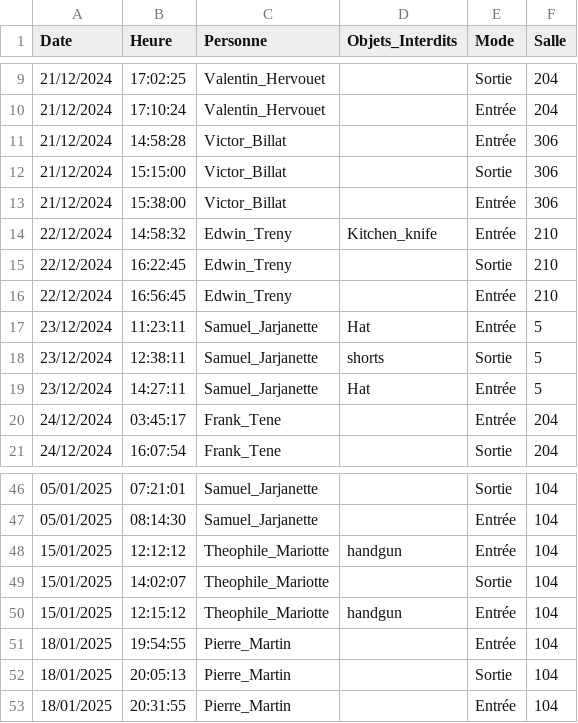
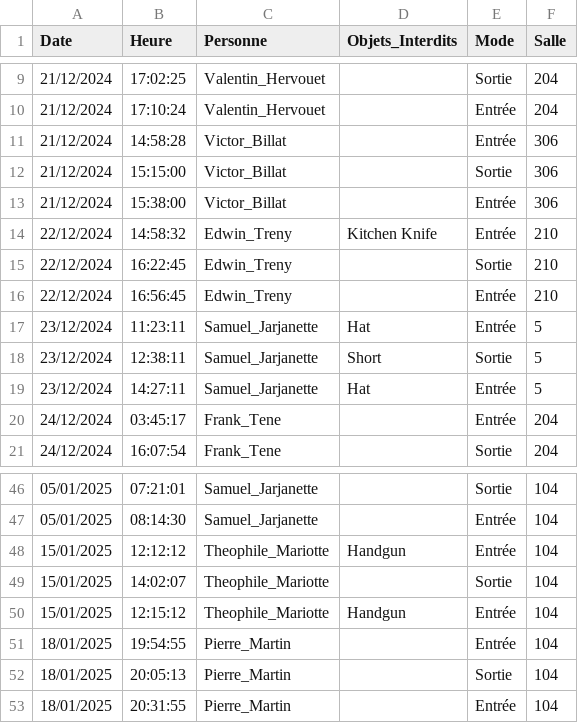
Before and after one commit to DrPicode/CESI-Face, a CSV file: face_detection_logs.csv, drawn as a sheet; only a part is shown, gaps mark what is left out.

Commit message:
Update logs

```diff
--- a/face_detection_logs.csv
+++ b/face_detection_logs.csv
@@ -13,3 +13,3 @@ Date;Heure;Personne;Objets_Interdits;Mode;Salle
 21/12/2024;15:38:00;Victor_Billat;;Entrée;306
-22/12/2024;14:58:32;Edwin_Treny;Kitchen_knife;Entrée;210
+22/12/2024;14:58:32;Edwin_Treny;Kitchen Knife;Entrée;210
 22/12/2024;16:22:45;Edwin_Treny;;Sortie;210
@@ -17,3 +17,3 @@ Date;Heure;Personne;Objets_Interdits;Mode;Salle
 23/12/2024;11:23:11;Samuel_Jarjanette;Hat;Entrée;5
-23/12/2024;12:38:11;Samuel_Jarjanette;shorts;Sortie;5
+23/12/2024;12:38:11;Samuel_Jarjanette;Short;Sortie;5
 23/12/2024;14:27:11;Samuel_Jarjanette;Hat;Entrée;5
@@ -47,5 +47,5 @@ Date;Heure;Personne;Objets_Interdits;Mode;Salle
 05/01/2025;08:14:30;Samuel_Jarjanette;;Entrée;104
-15/01/2025;12:12:12;Theophile_Mariotte;handgun;Entrée;104
+15/01/2025;12:12:12;Theophile_Mariotte;Handgun;Entrée;104
 15/01/2025;14:02:07;Theophile_Mariotte;;Sortie;104
-15/01/2025;12:15:12;Theophile_Mariotte;handgun;Entrée;104
+15/01/2025;12:15:12;Theophile_Mariotte;Handgun;Entrée;104
 18/01/2025;19:54:55;Pierre_Martin;;Entrée;104
```
